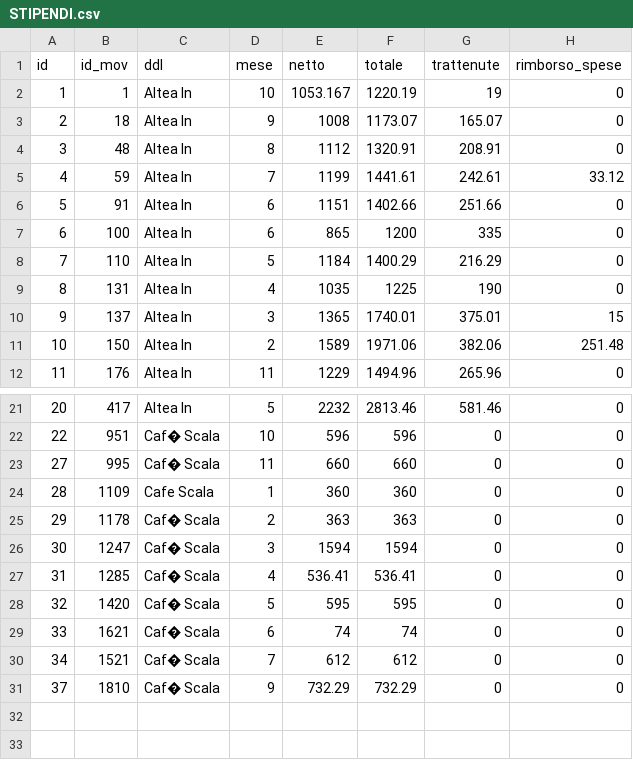
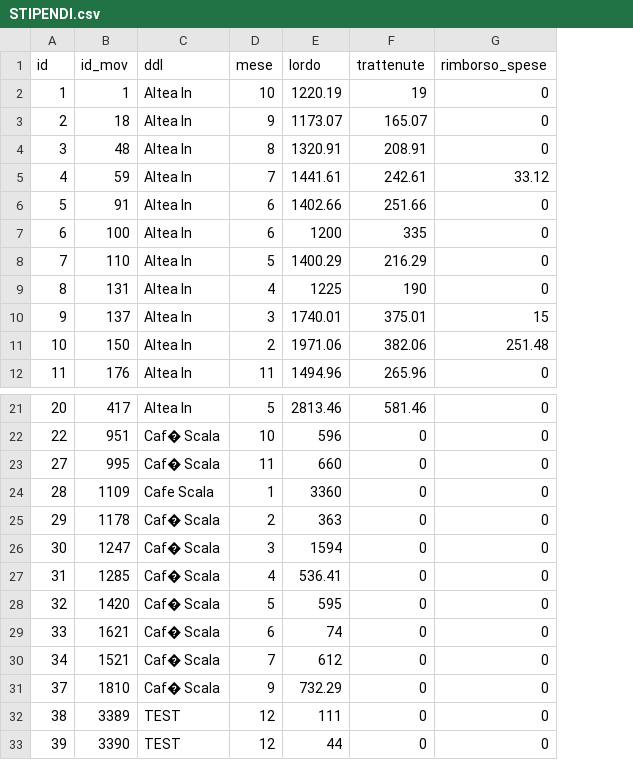
Before and after one commit to Orpheus-3145/Wallet, a CSV file: migration/data/export/STIPENDI.csv, drawn as a sheet; only a part is shown, gaps mark what is left out; removed rows and columns are numbered as before the commit, all else as after; the diff names each change by its address in the sheet, - before the commit and + after, or states it on an @@ line.

```diff
--- a/migration/data/export/STIPENDI.csv
+++ b/migration/data/export/STIPENDI.csv
-column E (netto), rows 2-12: 1053.167 | 1008 | 1112 | 1199 | 1151 | 865 | 1184 | 1035 | 1365 | 1589 | 1229; rows 21-31: 2232 | 596 | 660 | 360 | 363 | 1594 | 536.41 | 595 | 74 | 612 | 732.29
-E1: totale
+E1: lordo
-E24 (lordo): 360
+E24 (lordo): 3360
+row 32: 38 | 3389 | TEST | 12 | 111 | 0 | 0
+row 33: 39 | 3390 | TEST | 12 | 44 | 0 | 0
```
Also changed, not shown: migration/data/export/DEBITI_CREDITI.csv, migration/data/export/MOVIMENTI.csv, 7 other files.
